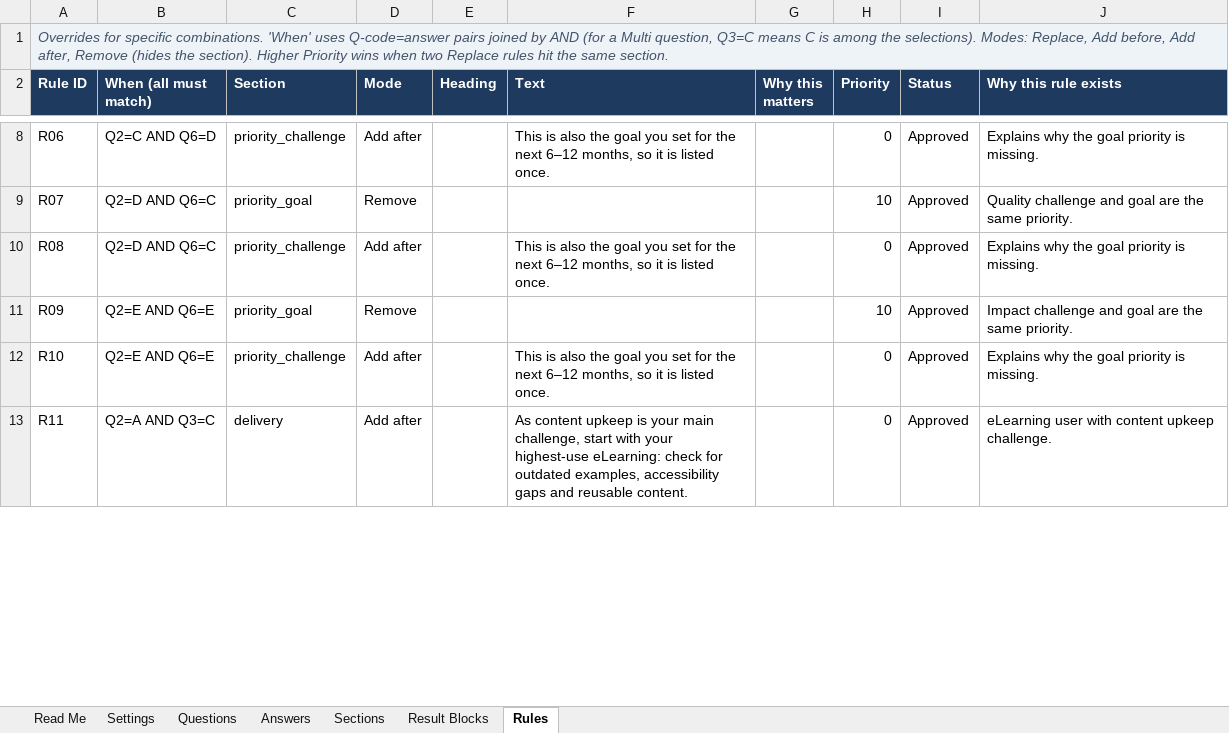
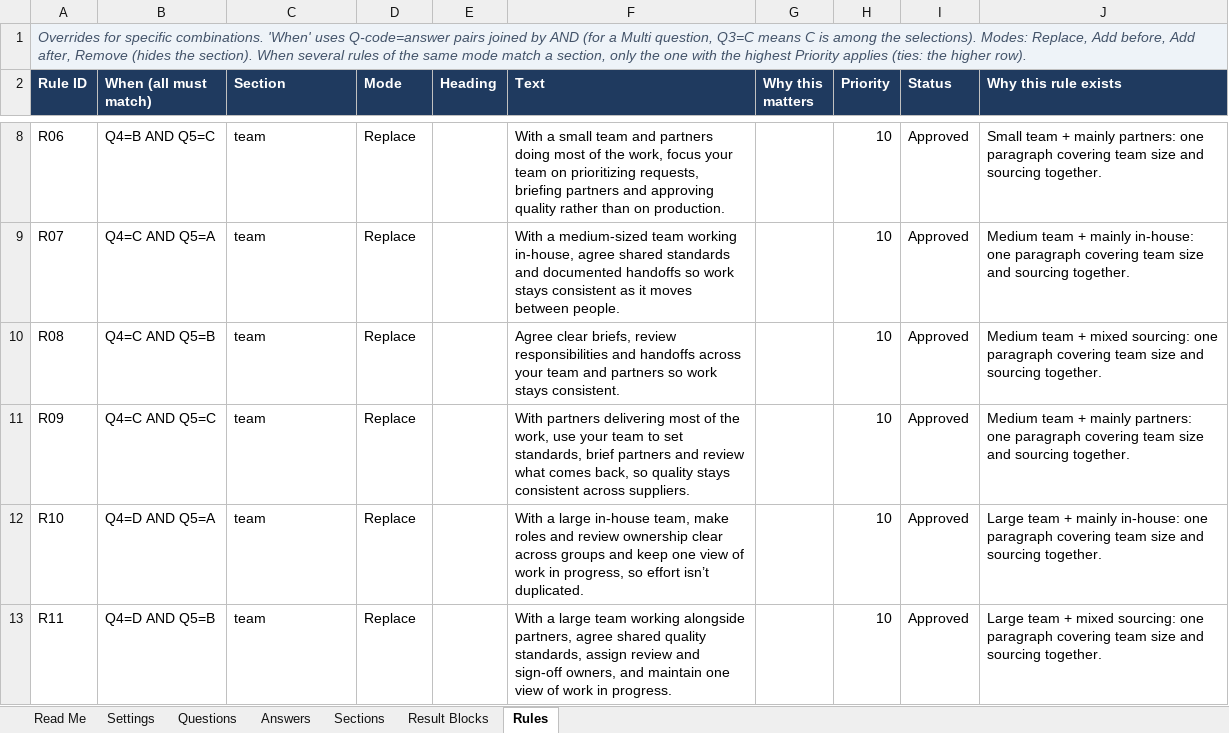
Before and after one commit to kItTuRuLeZ/aptara-survey-redesign, an Excel workbook: content/aptara-survey-content.xlsx, sheet Rules, drawn as a sheet; only a part is shown, gaps mark what is left out; values as stored, in another font and other column widths than the file's, no borders; the diff covers the shown part only; the diff names each change by its address in the sheet, - before the commit and + after, or states it on an @@ line.

```diff
--- a/content/aptara-survey-content.xlsx (sheet Rules)
+++ b/content/aptara-survey-content.xlsx (sheet Rules)
-A1 (Rule ID): …the section). Higher Priority wins when two Replace rules hit the same section.
+A1 (Rule ID): …the section). When several rules of the same mode match a section, only the one with the highest Priority applies (ties: the higher row).
-B8 (When (all must match)): Q2=C AND Q6=D
+B8 (When (all must match)): Q4=B AND Q5=C
-C8 (Section): priority_challenge
+C8 (Section): team
-D8 (Mode): Add after
+D8 (Mode): Replace
-F8 (Text): This is also the goal you set for the next 6–12 months, so it is listed once.
+F8 (Text): With a small team and partners doing most of the work, focus your team on prioritizing requests, briefing partners and approving quality rather than on production.
-H8 (Priority): 0
+H8 (Priority): 10
-J8 (Why this rule exists): Explains why the goal priority is missing.
+J8 (Why this rule exists): Small team + mainly partners: one paragraph covering team size and sourcing together.
-B9 (When (all must match)): Q2=D AND Q6=C
+B9 (When (all must match)): Q4=C AND Q5=A
-C9 (Section): priority_goal
+C9 (Section): team
-D9 (Mode): Remove
+D9 (Mode): Replace
-F9 (Text): (empty)
+F9 (Text): With a medium-sized team working in-house, agree shared standards and documented handoffs so work stays consistent as it moves between people.
-J9 (Why this rule exists): Quality challenge and goal are the same priority.
+J9 (Why this rule exists): Medium team + mainly in-house: one paragraph covering team size and sourcing together.
-B10 (When (all must match)): Q2=D AND Q6=C
+B10 (When (all must match)): Q4=C AND Q5=B
-C10 (Section): priority_challenge
+C10 (Section): team
-D10 (Mode): Add after
+D10 (Mode): Replace
-F10 (Text): This is also the goal you set for the next 6–12 months, so it is listed once.
+F10 (Text): Agree clear briefs, review responsibilities and handoffs across your team and partners so work stays consistent.
-H10 (Priority): 0
+H10 (Priority): 10
-J10 (Why this rule exists): Explains why the goal priority is missing.
+J10 (Why this rule exists): Medium team + mixed sourcing: one paragraph covering team size and sourcing together.
-B11 (When (all must match)): Q2=E AND Q6=E
+B11 (When (all must match)): Q4=C AND Q5=C
-C11 (Section): priority_goal
+C11 (Section): team
-D11 (Mode): Remove
+D11 (Mode): Replace
-F11 (Text): (empty)
+F11 (Text): With partners delivering most of the work, use your team to set standards, brief partners and review what comes back, so quality stays consistent across suppliers.
-J11 (Why this rule exists): Impact challenge and goal are the same priority.
+J11 (Why this rule exists): Medium team + mainly partners: one paragraph covering team size and sourcing together.
-B12 (When (all must match)): Q2=E AND Q6=E
+B12 (When (all must match)): Q4=D AND Q5=A
-C12 (Section): priority_challenge
+C12 (Section): team
-D12:D13 (Mode): Add after
+D12:D13 (Mode): Replace
-F12 (Text): This is also the goal you set for the next 6–12 months, so it is listed once.
+F12 (Text): With a large in-house team, make roles and review ownership clear across groups and keep one view of work in progress, so effort isn’t duplicated.
-H12:H13 (Priority): 0
+H12:H13 (Priority): 10
-J12 (Why this rule exists): Explains why the goal priority is missing.
+J12 (Why this rule exists): Large team + mainly in-house: one paragraph covering team size and sourcing together.
-B13 (When (all must match)): Q2=A AND Q3=C
+B13 (When (all must match)): Q4=D AND Q5=B
-C13 (Section): delivery
+C13 (Section): team
-F13 (Text): As content upkeep is your main challenge, start with your highest-use eLearning: check for outdated examples, accessibility gaps and reusable content.
+F13 (Text): With a large team working alongside partners, agree shared quality standards, assign review and sign-off owners, and maintain one view of work in progress.
-J13 (Why this rule exists): eLearning user with content upkeep challenge.
+J13 (Why this rule exists): Large team + mixed sourcing: one paragraph covering team size and sourcing together.
```
Also changed, not shown: 9 added rows and 73 edited cells elsewhere in this sheet, sheet Result Blocks, sheet Sections, sheet Read Me, 18 other files.
